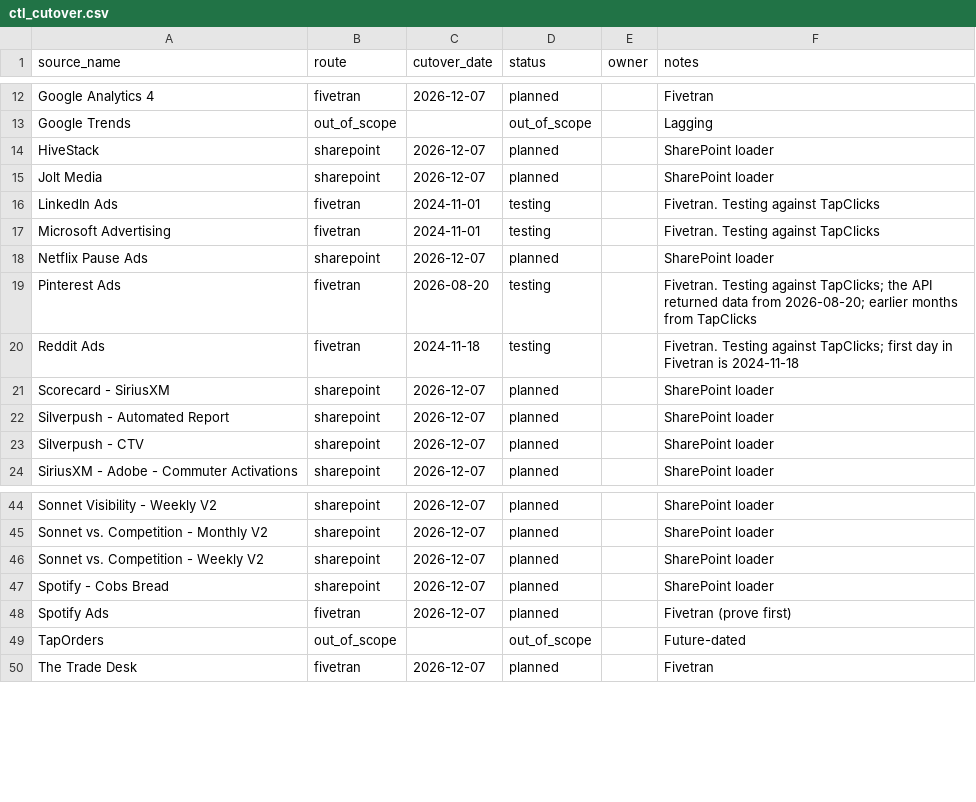
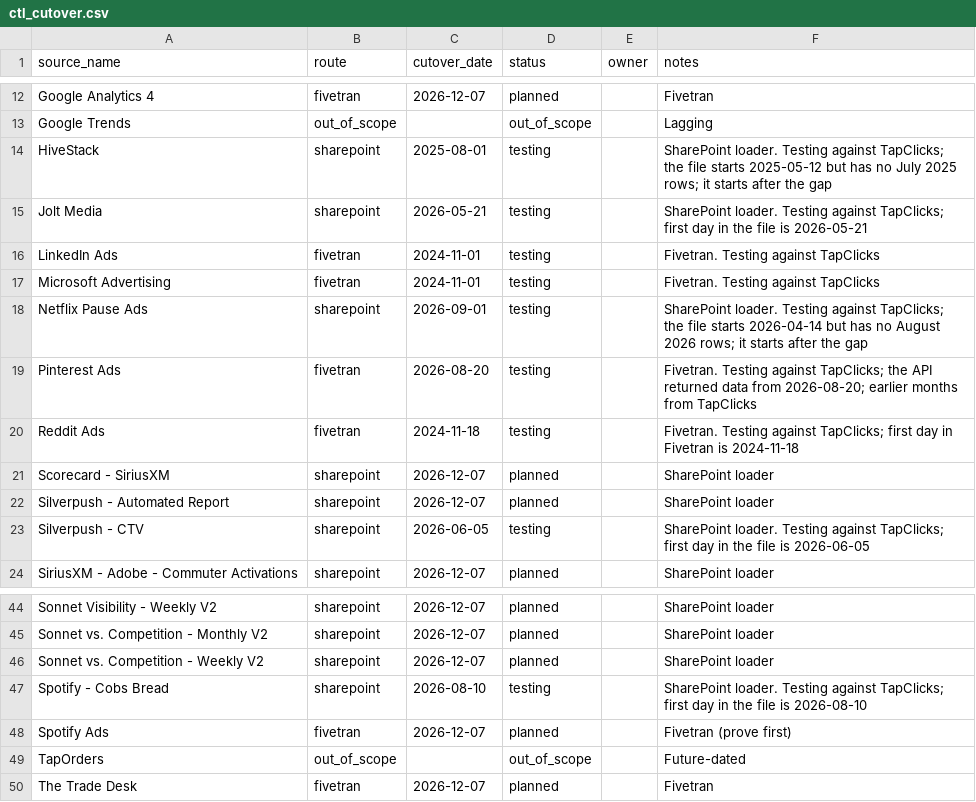
Before and after one commit to BooleanData-Systems/Epitaph-Group, a CSV file: seeds/ctl_cutover.csv, drawn as a sheet; only a part is shown, gaps mark what is left out.

Commit message:
Vendor files testing from their first complete date: HiveStack 2025-08-01, Jolt Media 2026-05-21, Netflix Pause Ads 2026-09-01, Silverpush CTV 2026-06-05, Spotify Cobs Bread 2026-08-10

```diff
--- a/seeds/ctl_cutover.csv
+++ b/seeds/ctl_cutover.csv
@@ -13,7 +13,7 @@ Google Analytics 4,fivetran,2026-12-07,planned,,Fivetran
 Google Trends,out_of_scope,,out_of_scope,,Lagging
-HiveStack,sharepoint,2026-12-07,planned,,SharePoint loader
-Jolt Media,sharepoint,2026-12-07,planned,,SharePoint loader
+HiveStack,sharepoint,2025-08-01,testing,,SharePoint loader. Testing against TapClicks; the file starts 2025-05-12 but has no July 2025 rows; it starts after the gap
+Jolt Media,sharepoint,2026-05-21,testing,,SharePoint loader. Testing against TapClicks; first day in the file is 2026-05-21
 LinkedIn Ads,fivetran,2024-11-01,testing,,Fivetran. Testing against TapClicks
 Microsoft Advertising,fivetran,2024-11-01,testing,,Fivetran. Testing against TapClicks
-Netflix Pause Ads,sharepoint,2026-12-07,planned,,SharePoint loader
+Netflix Pause Ads,sharepoint,2026-09-01,testing,,SharePoint loader. Testing against TapClicks; the file starts 2026-04-14 but has no August 2026 rows; it starts after the gap
 Pinterest Ads,fivetran,2026-08-20,testing,,Fivetran. Testing against TapClicks; the API returned data from 2026-08-20; earlier months from TapClicks
@@ -22,3 +22,3 @@ Scorecard - SiriusXM,sharepoint,2026-12-07,planned,,SharePoint loader
 Silverpush - Automated Report,sharepoint,2026-12-07,planned,,SharePoint loader
-Silverpush - CTV,sharepoint,2026-12-07,planned,,SharePoint loader
+Silverpush - CTV,sharepoint,2026-06-05,testing,,SharePoint loader. Testing against TapClicks; first day in the file is 2026-06-05
 SiriusXM - Adobe - Commuter Activations,sharepoint,2026-12-07,planned,,SharePoint loader
@@ -46,3 +46,3 @@ Sonnet vs. Competition - Monthly V2,sharepoint,2026-12-07,planned,,SharePoint lo
 Sonnet vs. Competition - Weekly V2,sharepoint,2026-12-07,planned,,SharePoint loader
-Spotify - Cobs Bread,sharepoint,2026-12-07,planned,,SharePoint loader
+Spotify - Cobs Bread,sharepoint,2026-08-10,testing,,SharePoint loader. Testing against TapClicks; first day in the file is 2026-08-10
 Spotify Ads,fivetran,2026-12-07,planned,,Fivetran (prove first)
```
